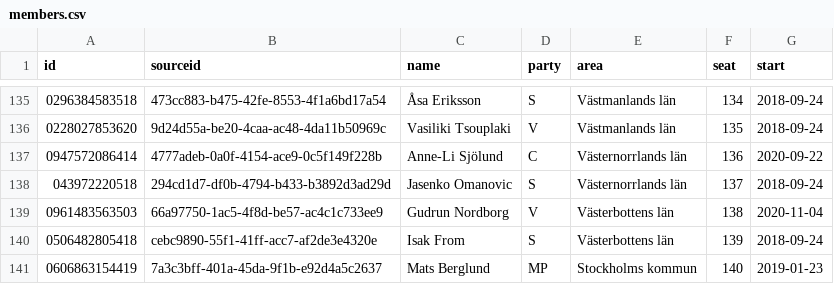
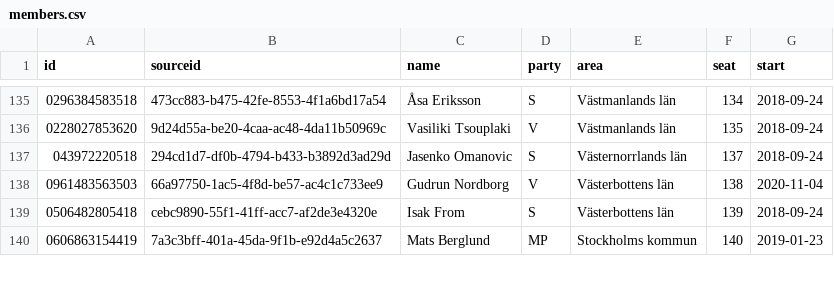
Before and after one commit to every-politician-scrapers/sweden-riksdag-api-current, a CSV file: members.csv, drawn as a sheet; only a part is shown, gaps mark what is left out; the diff names each change by its address in the sheet, - before the commit and + after, or states it on an @@ line.

```diff
--- a/members.csv
+++ b/members.csv
-row 137: 0947572086414 | 4777adeb-0a0f-4154-ace9-0c5f149f228b | Anne-Li Sjölund | C | Västernorrlands län | 136 | 2020-09-22
```
